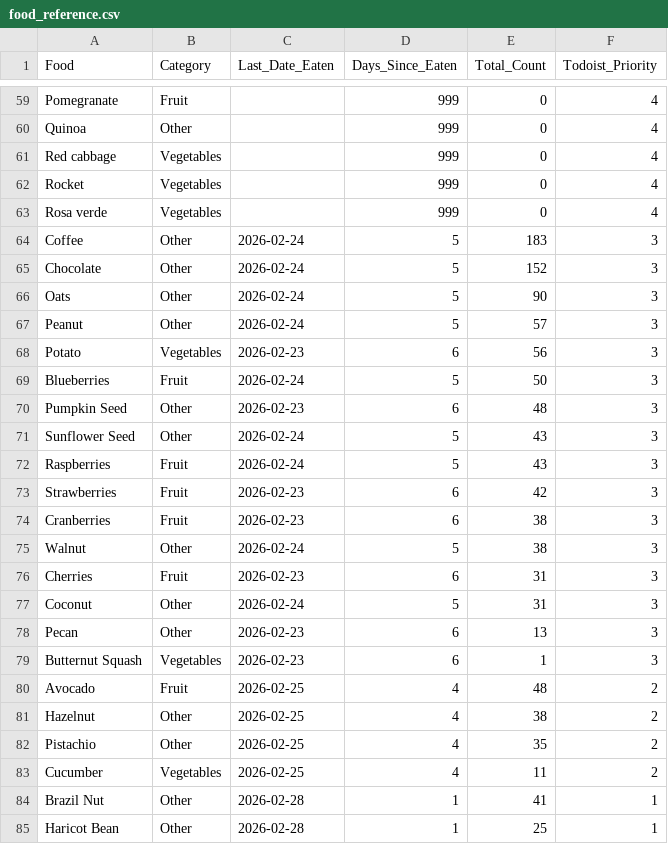
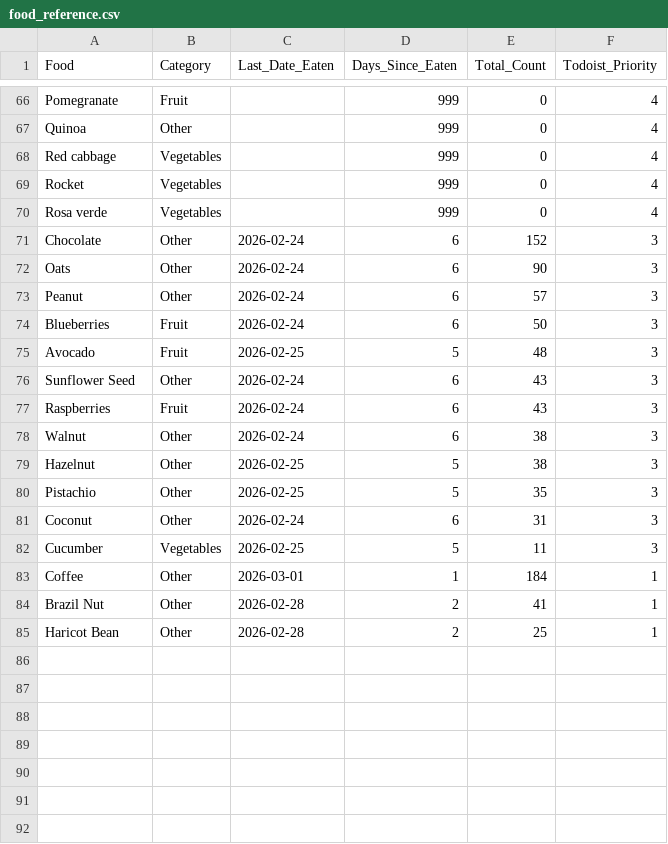
Before and after one commit to JevonDaffyd/python-food-tracker, a CSV file: food_reference.csv, drawn as a sheet; only a part is shown, gaps mark what is left out; the diff covers the shown part only.

```diff
--- a/food_reference.csv
+++ b/food_reference.csv
@@ -63,23 +70,16 @@ Rocket,Vegetables,,999,0,4
 Rosa verde,Vegetables,,999,0,4
-Coffee,Other,2026-02-24,5,183,3
-Chocolate,Other,2026-02-24,5,152,3
-Oats,Other,2026-02-24,5,90,3
-Peanut,Other,2026-02-24,5,57,3
-Potato,Vegetables,2026-02-23,6,56,3
-Blueberries,Fruit,2026-02-24,5,50,3
-Pumpkin Seed,Other,2026-02-23,6,48,3
-Sunflower Seed,Other,2026-02-24,5,43,3
-Raspberries,Fruit,2026-02-24,5,43,3
-Strawberries,Fruit,2026-02-23,6,42,3
-Cranberries,Fruit,2026-02-23,6,38,3
-Walnut,Other,2026-02-24,5,38,3
-Cherries,Fruit,2026-02-23,6,31,3
-Coconut,Other,2026-02-24,5,31,3
-Pecan,Other,2026-02-23,6,13,3
-Butternut Squash,Vegetables,2026-02-23,6,1,3
-Avocado,Fruit,2026-02-25,4,48,2
-Hazelnut,Other,2026-02-25,4,38,2
-Pistachio,Other,2026-02-25,4,35,2
-Cucumber,Vegetables,2026-02-25,4,11,2
-Brazil Nut,Other,2026-02-28,1,41,1
-Haricot Bean,Other,2026-02-28,1,25,1
+Chocolate,Other,2026-02-24,6,152,3
+Oats,Other,2026-02-24,6,90,3
+Peanut,Other,2026-02-24,6,57,3
+Blueberries,Fruit,2026-02-24,6,50,3
+Avocado,Fruit,2026-02-25,5,48,3
+Sunflower Seed,Other,2026-02-24,6,43,3
+Raspberries,Fruit,2026-02-24,6,43,3
+Walnut,Other,2026-02-24,6,38,3
+Hazelnut,Other,2026-02-25,5,38,3
+Pistachio,Other,2026-02-25,5,35,3
+Coconut,Other,2026-02-24,6,31,3
+Cucumber,Vegetables,2026-02-25,5,11,3
+Coffee,Other,2026-03-01,1,184,1
+Brazil Nut,Other,2026-02-28,2,41,1
+Haricot Bean,Other,2026-02-28,2,25,1
```
Also changed, not shown: 7 added rows and 48 edited cells elsewhere in this file.
